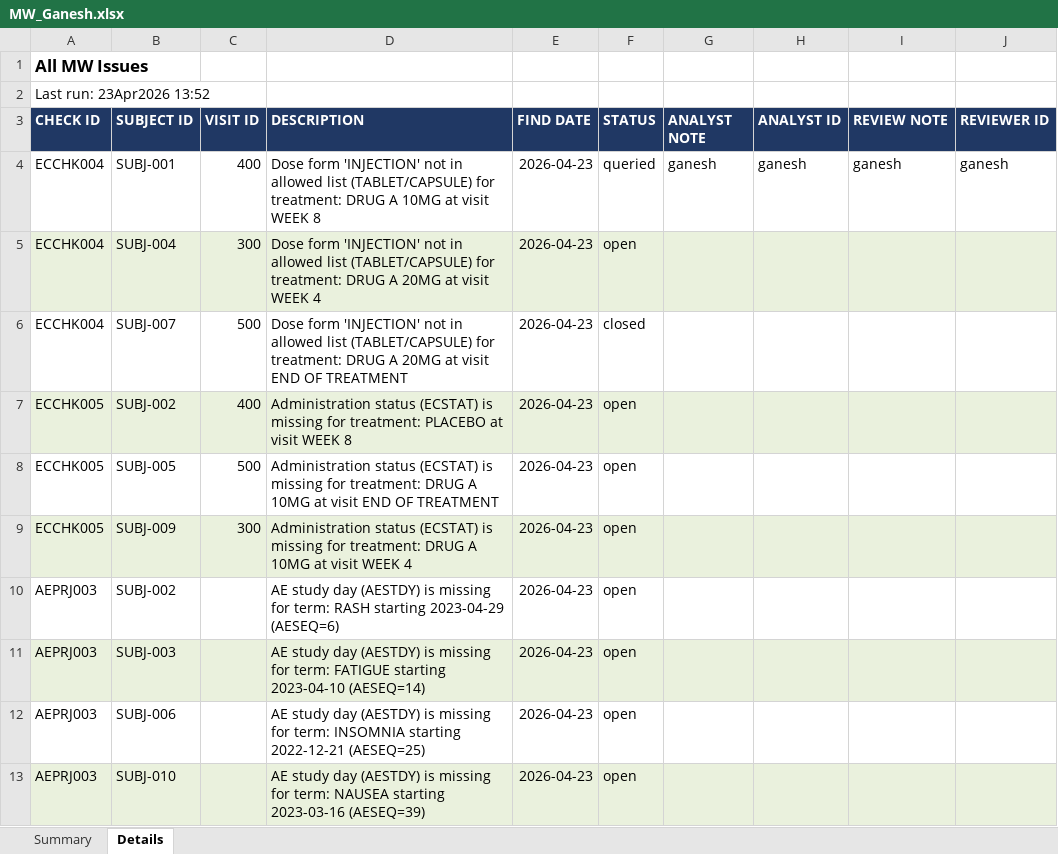
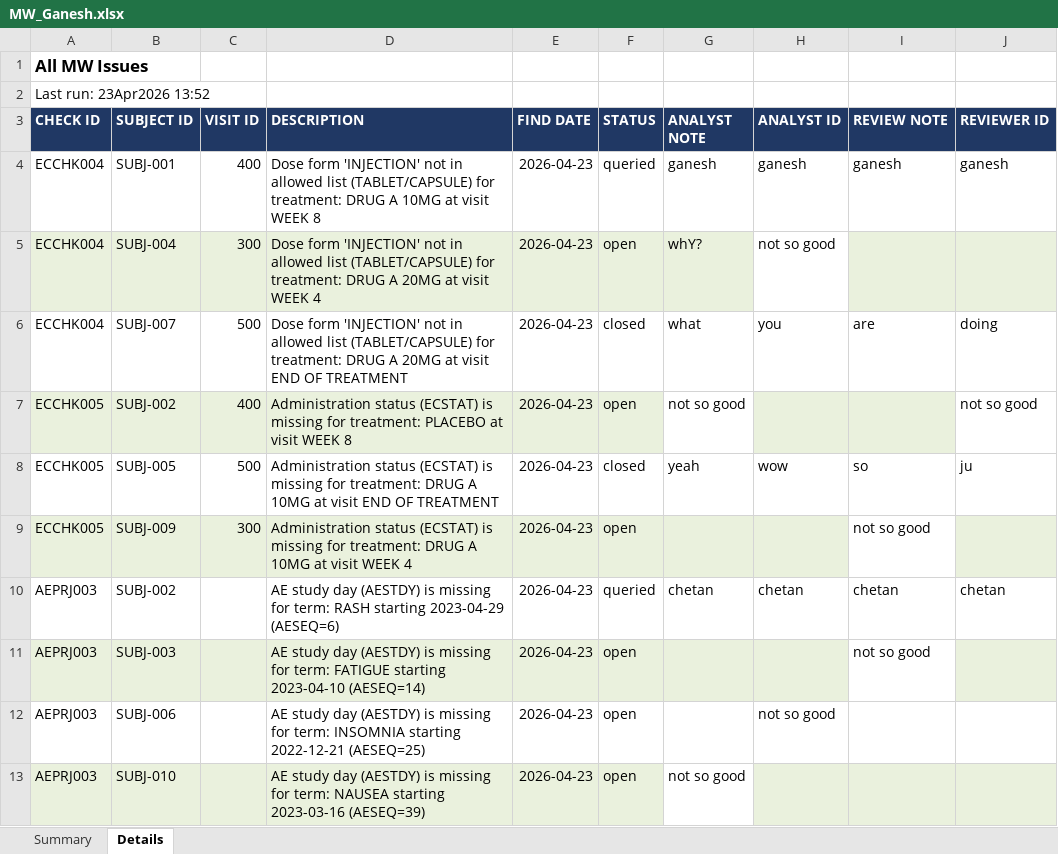
Before and after one commit to ganeshbabuNN/pyCoreGage, an Excel workbook: examples/STUDY01_TRAIL01/outputs/feedback/MW/MW_Ganesh.xlsx, sheet Details, drawn as a sheet; values as stored, in another font and other column widths than the file's, no borders; the diff names each change by its address in the sheet, - before the commit and + after, or states it on an @@ line.

```diff
--- a/examples/STUDY01_TRAIL01/outputs/feedback/MW/MW_Ganesh.xlsx (sheet Details)
+++ b/examples/STUDY01_TRAIL01/outputs/feedback/MW/MW_Ganesh.xlsx (sheet Details)
-G5 (ANALYST NOTE): (empty)
+G5 (ANALYST NOTE): whY?
-H5 (ANALYST ID): (empty)
+H5 (ANALYST ID): not so good
-H5 fill: #EAF1DD
+H5 fill: none
-G6 (ANALYST NOTE): (empty)
+G6 (ANALYST NOTE): what
-H6 (ANALYST ID): (empty)
+H6 (ANALYST ID): you
-I6 (REVIEW NOTE): (empty)
+I6 (REVIEW NOTE): are
-J6 (REVIEWER ID): (empty)
+J6 (REVIEWER ID): doing
-G7 (ANALYST NOTE): (empty)
+G7 (ANALYST NOTE): not so good
-G7 fill: #EAF1DD
+G7 fill: none
-J7 (REVIEWER ID): (empty)
+J7 (REVIEWER ID): not so good
-J7 fill: #EAF1DD
+J7 fill: none
-F8 (STATUS): open
+F8 (STATUS): closed
-G8 (ANALYST NOTE): (empty)
+G8 (ANALYST NOTE): yeah
-H8 (ANALYST ID): (empty)
+H8 (ANALYST ID): wow
-I8 (REVIEW NOTE): (empty)
+I8 (REVIEW NOTE): so
-J8 (REVIEWER ID): (empty)
+J8 (REVIEWER ID): ju
-I9 (REVIEW NOTE): (empty)
+I9 (REVIEW NOTE): not so good
-I9 fill: #EAF1DD
+I9 fill: none
-F10 (STATUS): open
+F10 (STATUS): queried
-G10 (ANALYST NOTE): (empty)
+G10 (ANALYST NOTE): chetan
-H10 (ANALYST ID): (empty)
+H10 (ANALYST ID): chetan
-I10 (REVIEW NOTE): (empty)
+I10 (REVIEW NOTE): chetan
-J10 (REVIEWER ID): (empty)
+J10 (REVIEWER ID): chetan
-I11 (REVIEW NOTE): (empty)
+I11 (REVIEW NOTE): not so good
-I11 fill: #EAF1DD
+I11 fill: none
-H12 (ANALYST ID): (empty)
+H12 (ANALYST ID): not so good
-G13 (ANALYST NOTE): (empty)
+G13 (ANALYST NOTE): not so good
-G13 fill: #EAF1DD
+G13 fill: none
```
Also changed, not shown: examples/STUDY01_TRAIL01/outputs/reports/ADAM_issues.xlsx, examples/STUDY01_TRAIL01/outputs/reports/DM_issues.xlsx, 28 other files.
